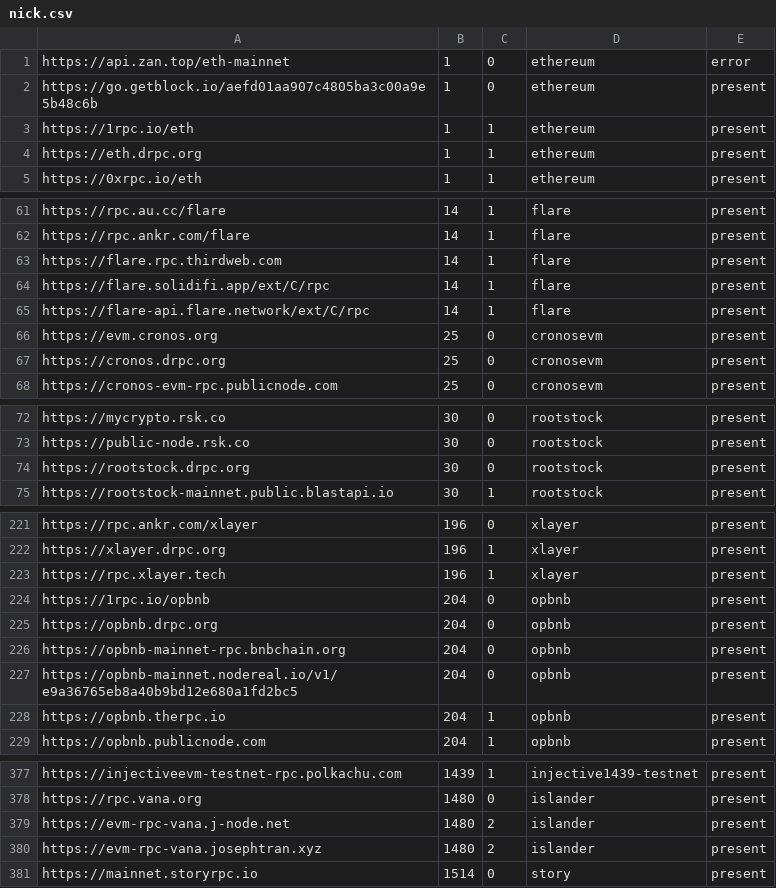
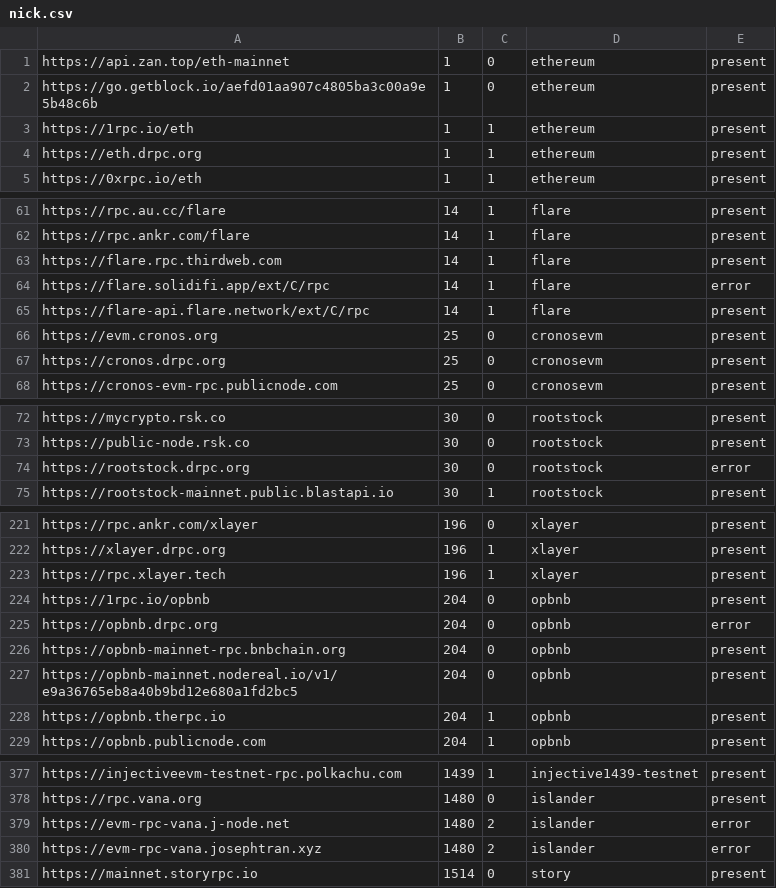
Before and after one commit to liqueth/omni-token, a CSV file: io/nick.csv, drawn as a sheet; only a part is shown, gaps mark what is left out; the diff covers the shown part only.

```diff
--- a/io/nick.csv
+++ b/io/nick.csv
@@ -1,2 +1,2 @@
-https://api.zan.top/eth-mainnet,1,0,ethereum,error
+https://api.zan.top/eth-mainnet,1,0,ethereum,present
 https://go.getblock.io/aefd01aa907c4805ba3c00a9e5b48c6b,1,0,ethereum,present
@@ -63,3 +63,3 @@ https://rpc.ankr.com/flare,14,1,flare,present
 https://flare.rpc.thirdweb.com,14,1,flare,present
-https://flare.solidifi.app/ext/C/rpc,14,1,flare,present
+https://flare.solidifi.app/ext/C/rpc,14,1,flare,error
 https://flare-api.flare.network/ext/C/rpc,14,1,flare,present
@@ -73,3 +73,3 @@ https://mycrypto.rsk.co,30,0,rootstock,present
 https://public-node.rsk.co,30,0,rootstock,present
-https://rootstock.drpc.org,30,0,rootstock,present
+https://rootstock.drpc.org,30,0,rootstock,error
 https://rootstock-mainnet.public.blastapi.io,30,1,rootstock,present
@@ -224,3 +224,3 @@ https://rpc.xlayer.tech,196,1,xlayer,present
 https://1rpc.io/opbnb,204,0,opbnb,present
-https://opbnb.drpc.org,204,0,opbnb,present
+https://opbnb.drpc.org,204,0,opbnb,error
 https://opbnb-mainnet-rpc.bnbchain.org,204,0,opbnb,present
@@ -378,4 +378,4 @@ https://injectiveevm-testnet-rpc.polkachu.com,1439,1,injective1439-testnet,prese
 https://rpc.vana.org,1480,0,islander,present
-https://evm-rpc-vana.j-node.net,1480,2,islander,present
-https://evm-rpc-vana.josephtran.xyz,1480,2,islander,present
+https://evm-rpc-vana.j-node.net,1480,2,islander,error
+https://evm-rpc-vana.josephtran.xyz,1480,2,islander,error
 https://mainnet.storyrpc.io,1514,0,story,present
```
Also changed, not shown: 29 edited cells elsewhere in this file, 4 other files.
